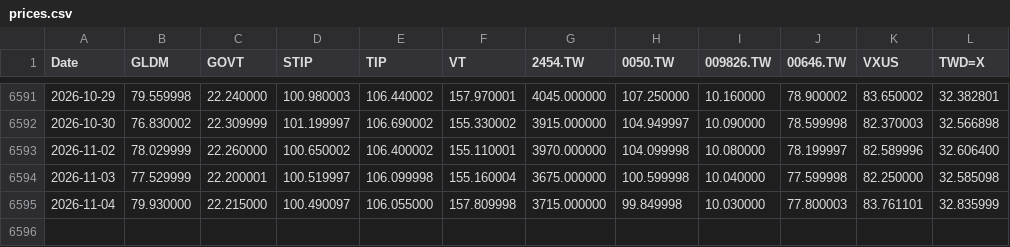
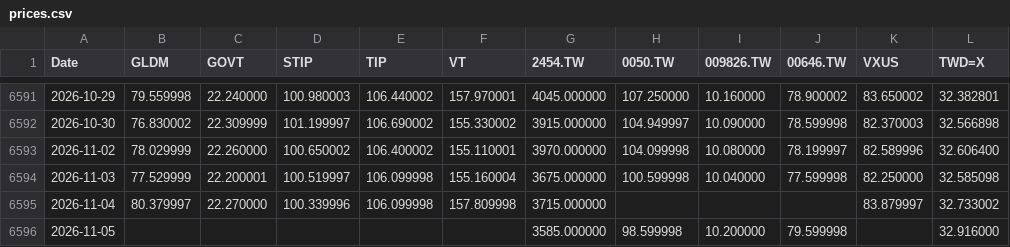
Before and after one commit to Nowar/sspp-try, a CSV file: data/prices.csv, drawn as a sheet; only a part is shown, gaps mark what is left out.

```diff
--- a/data/prices.csv
+++ b/data/prices.csv
@@ -6594,2 +6594,3 @@ Date,GLDM,GOVT,STIP,TIP,VT,2454.TW,0050.TW,009826.TW,00646.TW,VXUS,TWD=X
 2026-11-03,77.529999,22.200001,100.519997,106.099998,155.160004,3675.000000,100.599998,10.040000,77.599998,82.250000,32.585098
-2026-11-04,79.930000,22.215000,100.490097,106.055000,157.809998,3715.000000,99.849998,10.030000,77.800003,83.761101,32.835999
+2026-11-04,80.379997,22.270000,100.339996,106.099998,157.809998,3715.000000,,,,83.879997,32.733002
+2026-11-05,,,,,,3585.000000,98.599998,10.200000,79.599998,,32.916000
```
Also changed, not shown: 1 other file.
